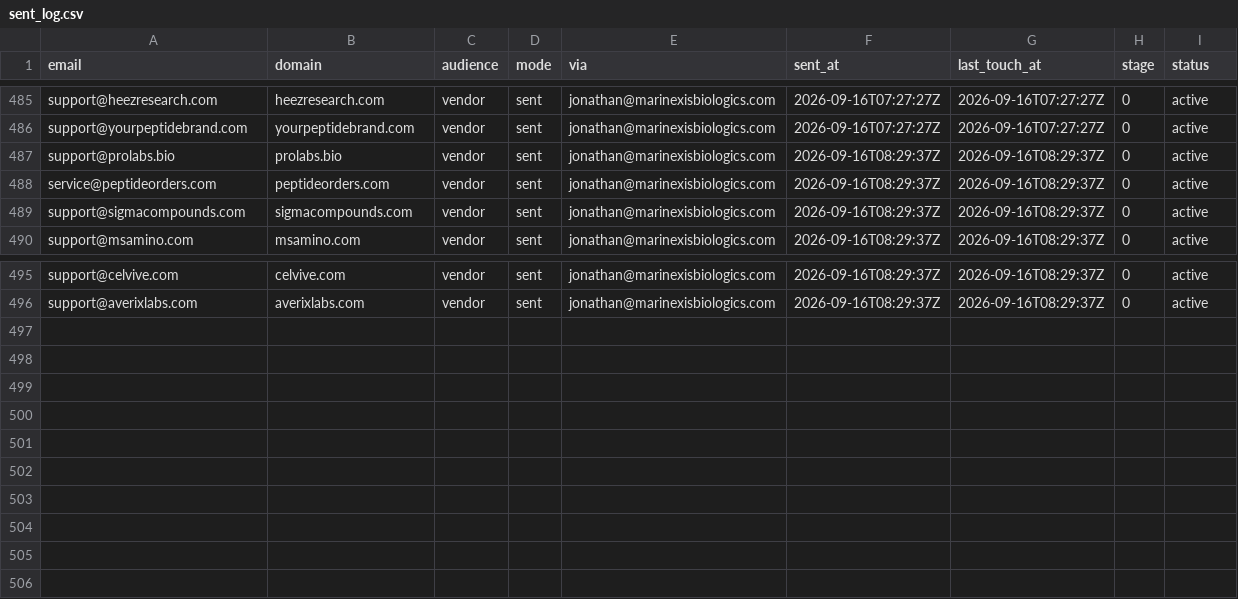
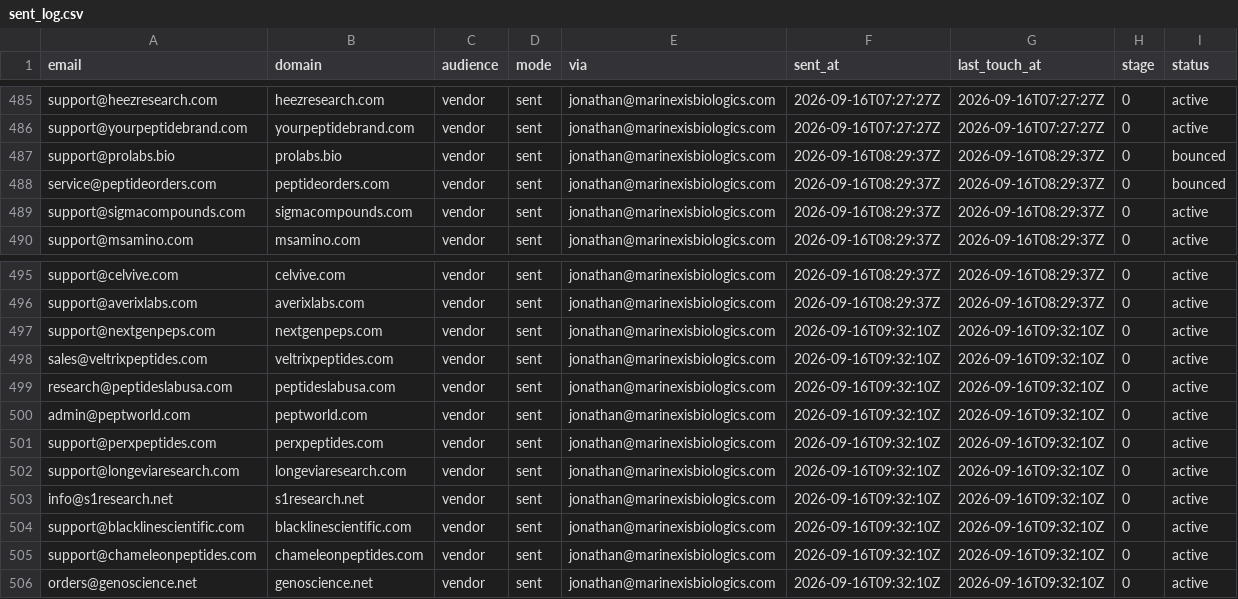
Before and after one commit to cfnoperations1-cell/g, a CSV file: outreach/sent_log.csv, drawn as a sheet; only a part is shown, gaps mark what is left out.

```diff
--- a/outreach/sent_log.csv
+++ b/outreach/sent_log.csv
@@ -486,4 +486,4 @@ support@heezresearch.com,heezresearch.com,vendor,sent,jonathan@marinexisbiologic
 support@yourpeptidebrand.com,yourpeptidebrand.com,vendor,sent,jonathan@marinexisbiologics.com,2026-09-16T07:27:27Z,2026-09-16T07:27:27Z,0,active
-support@prolabs.bio,prolabs.bio,vendor,sent,jonathan@marinexisbiologics.com,2026-09-16T08:29:37Z,2026-09-16T08:29:37Z,0,active
-service@peptideorders.com,peptideorders.com,vendor,sent,jonathan@marinexisbiologics.com,2026-09-16T08:29:37Z,2026-09-16T08:29:37Z,0,active
+support@prolabs.bio,prolabs.bio,vendor,sent,jonathan@marinexisbiologics.com,2026-09-16T08:29:37Z,2026-09-16T08:29:37Z,0,bounced
+service@peptideorders.com,peptideorders.com,vendor,sent,jonathan@marinexisbiologics.com,2026-09-16T08:29:37Z,2026-09-16T08:29:37Z,0,bounced
 support@sigmacompounds.com,sigmacompounds.com,vendor,sent,jonathan@marinexisbiologics.com,2026-09-16T08:29:37Z,2026-09-16T08:29:37Z,0,active
@@ -496 +496,11 @@ support@celvive.com,celvive.com,vendor,sent,jonathan@marinexisbiologics.com,2026
 support@averixlabs.com,averixlabs.com,vendor,sent,jonathan@marinexisbiologics.com,2026-09-16T08:29:37Z,2026-09-16T08:29:37Z,0,active
+support@nextgenpeps.com,nextgenpeps.com,vendor,sent,jonathan@marinexisbiologics.com,2026-09-16T09:32:10Z,2026-09-16T09:32:10Z,0,active
+sales@veltrixpeptides.com,veltrixpeptides.com,vendor,sent,jonathan@marinexisbiologics.com,2026-09-16T09:32:10Z,2026-09-16T09:32:10Z,0,active
+research@peptideslabusa.com,peptideslabusa.com,vendor,sent,jonathan@marinexisbiologics.com,2026-09-16T09:32:10Z,2026-09-16T09:32:10Z,0,active
+admin@peptworld.com,peptworld.com,vendor,sent,jonathan@marinexisbiologics.com,2026-09-16T09:32:10Z,2026-09-16T09:32:10Z,0,active
+support@perxpeptides.com,perxpeptides.com,vendor,sent,jonathan@marinexisbiologics.com,2026-09-16T09:32:10Z,2026-09-16T09:32:10Z,0,active
+support@longeviaresearch.com,longeviaresearch.com,vendor,sent,jonathan@marinexisbiologics.com,2026-09-16T09:32:10Z,2026-09-16T09:32:10Z,0,active
+info@s1research.net,s1research.net,vendor,sent,jonathan@marinexisbiologics.com,2026-09-16T09:32:10Z,2026-09-16T09:32:10Z,0,active
+support@blacklinescientific.com,blacklinescientific.com,vendor,sent,jonathan@marinexisbiologics.com,2026-09-16T09:32:10Z,2026-09-16T09:32:10Z,0,active
+support@chameleonpeptides.com,chameleonpeptides.com,vendor,sent,jonathan@marinexisbiologics.com,2026-09-16T09:32:10Z,2026-09-16T09:32:10Z,0,active
+orders@genoscience.net,genoscience.net,vendor,sent,jonathan@marinexisbiologics.com,2026-09-16T09:32:10Z,2026-09-16T09:32:10Z,0,active
```
Also changed, not shown: outreach/bounced.csv, outreach/contacted.csv, 3 other files.
